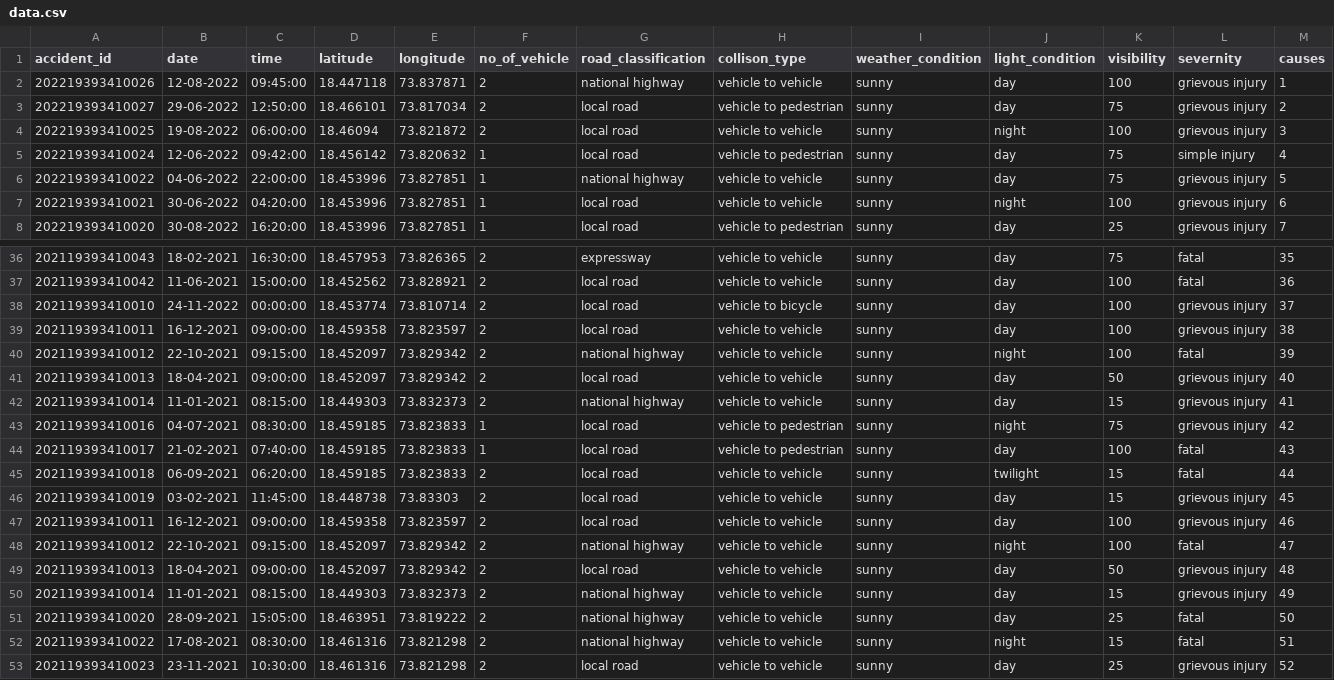
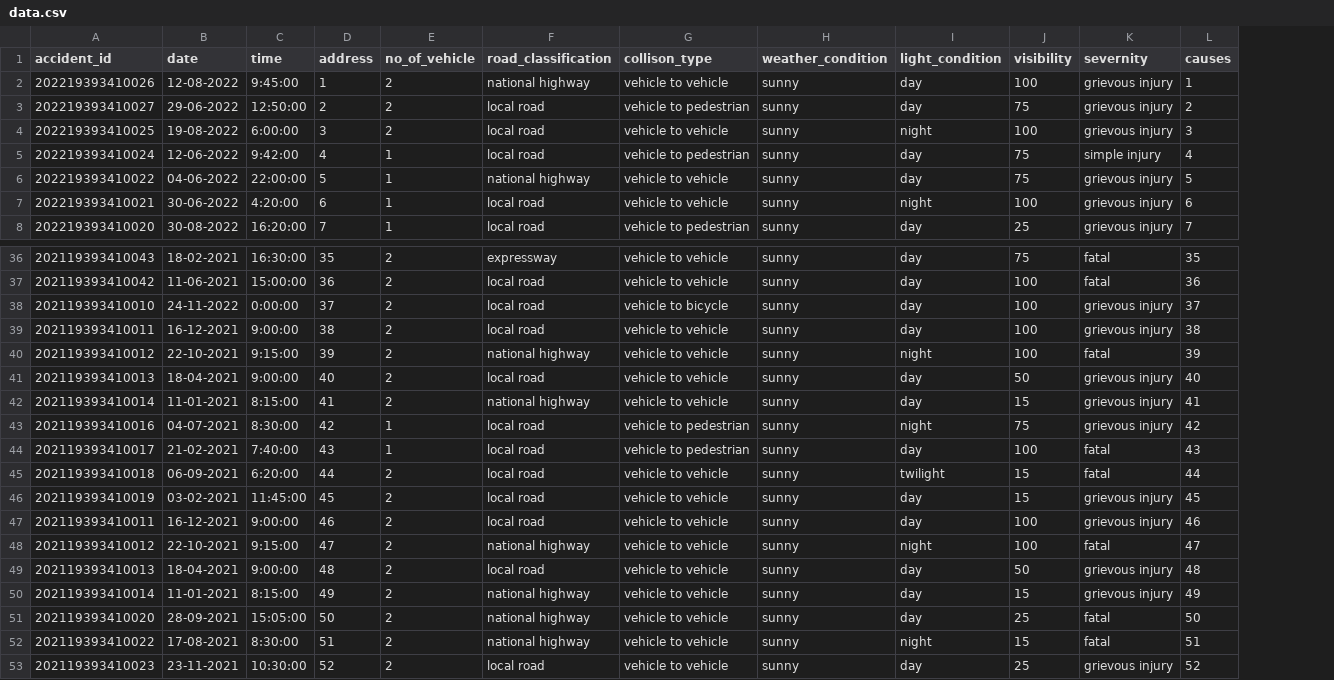
Before and after one commit to Aviii17/accident-prediction-model, a CSV file: public/data.csv, drawn as a sheet; only a part is shown, gaps mark what is left out; removed rows and columns are numbered as before the commit, all else as after; the diff covers the shown part only; the diff names each change by its address in the sheet, - before the commit and + after, or states it on an @@ line.

```diff
--- a/public/data.csv
+++ b/public/data.csv
-column D (latitude), rows 2-8: 18.447118 | 18.466101 | 18.46094 | 18.456142 | 18.453996 | 18.453996 | 18.453996; rows 36-53: 18.457953 | 18.452562 | 18.453774 | 18.459358 | 18.452097 | 18.452097 | 18.449303 | 18.459185 | 18.459185 | 18.459185 | 18.448738 | 18.459358 | 18.452097 | 18.452097 | 18.449303 | 18.463951 | 18.461316 | 18.461316
-column E (longitude), rows 2-8: 73.837871 | 73.817034 | 73.821872 | 73.820632 | 73.827851 | 73.827851 | 73.827851; rows 36-53: 73.826365 | 73.828921 | 73.810714 | 73.823597 | 73.829342 | 73.829342 | 73.832373 | 73.823833 | 73.823833 | 73.823833 | 73.83303 | 73.823597 | 73.829342 | 73.829342 | 73.832373 | 73.819222 | 73.821298 | 73.821298
+column D (address), rows 2-8: 1 | 2 | 3 | 4 | 5 | 6 | 7; rows 36-53: 35 | 36 | 37 | 38 | 39 | 40 | 41 | 42 | 43 | 44 | 45 | 46 | 47 | 48 | 49 | 50 | 51 | 52
-C2 (time): 09:45:00
+C2 (time): 9:45:00
-C4 (time): 06:00:00
+C4 (time): 6:00:00
-C5 (time): 09:42:00
+C5 (time): 9:42:00
-C7 (time): 04:20:00
+C7 (time): 4:20:00
-C38 (time): 00:00:00
+C38 (time): 0:00:00
-C39 (time): 09:00:00
+C39 (time): 9:00:00
-C40 (time): 09:15:00
+C40 (time): 9:15:00
-C41 (time): 09:00:00
+C41 (time): 9:00:00
-C42 (time): 08:15:00
+C42 (time): 8:15:00
-C43 (time): 08:30:00
+C43 (time): 8:30:00
-C44 (time): 07:40:00
+C44 (time): 7:40:00
-C45 (time): 06:20:00
+C45 (time): 6:20:00
-C47 (time): 09:00:00
+C47 (time): 9:00:00
-C48 (time): 09:15:00
+C48 (time): 9:15:00
-C49 (time): 09:00:00
+C49 (time): 9:00:00
-C50 (time): 08:15:00
+C50 (time): 8:15:00
-C52 (time): 08:30:00
+C52 (time): 8:30:00
```
Also changed, not shown: 9 edited cells elsewhere in this file, 3 other files.
